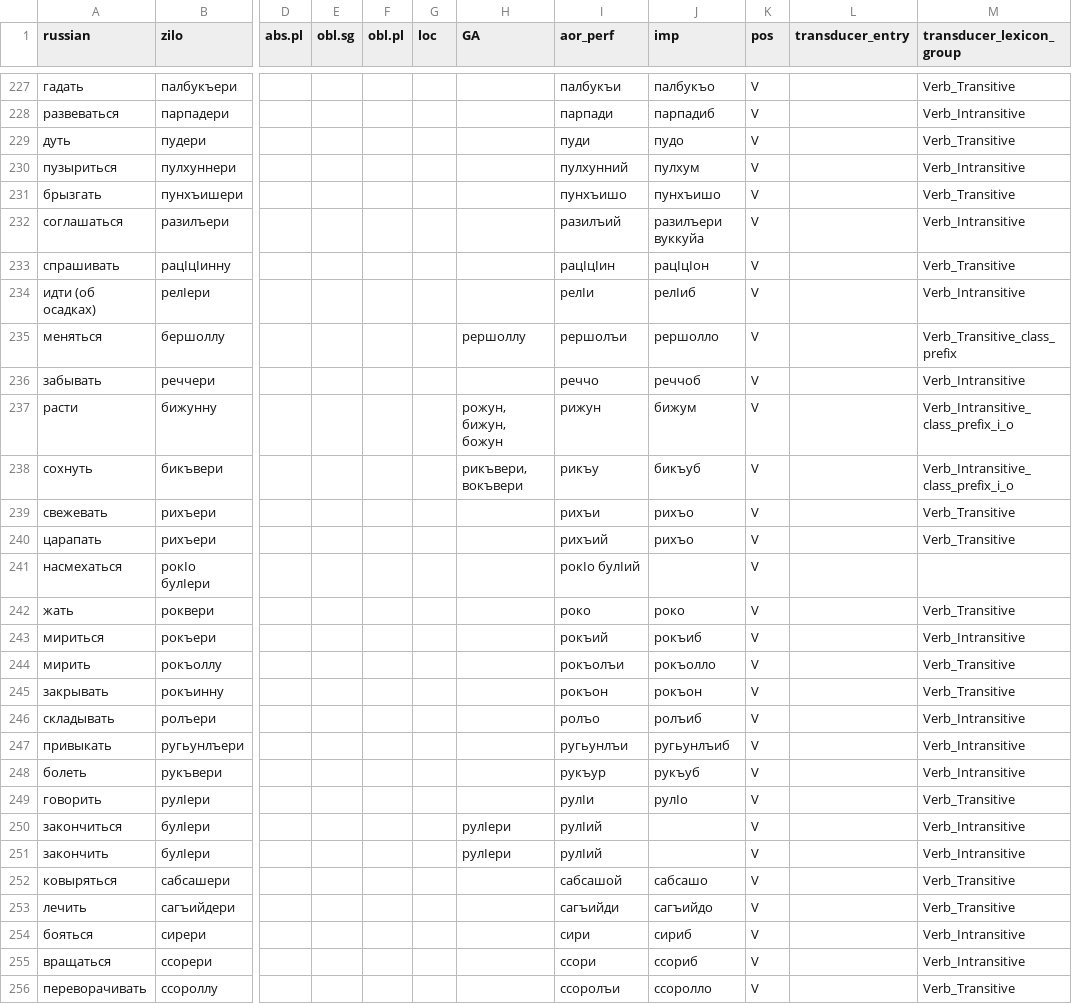
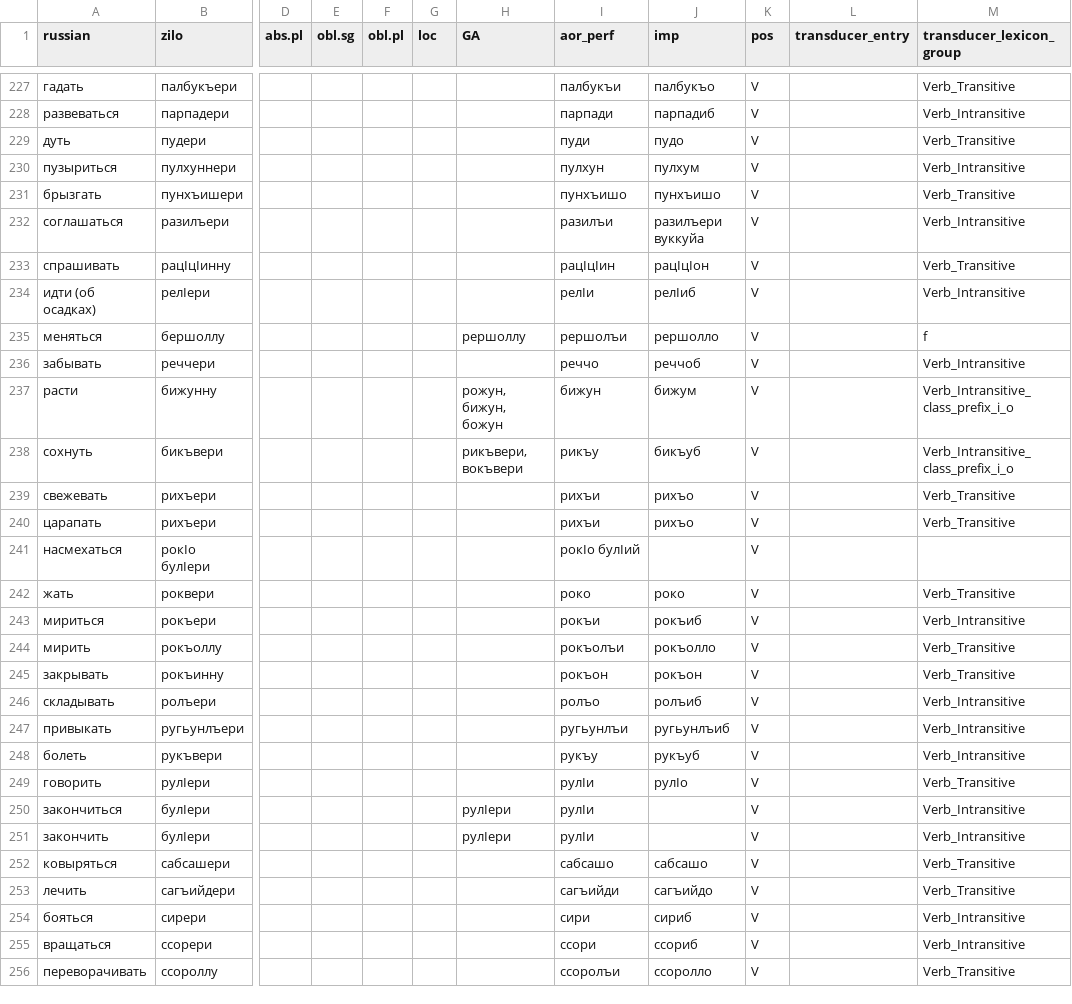
Before and after one commit to LingConLab/zilo_dictionary, a CSV file: data/data.csv, drawn as a sheet; only a part is shown, gaps mark what is left out; the diff covers the shown part only; the diff names each change by its address in the sheet, - before the commit and + after, or states it on an @@ line.

```diff
--- a/data/data.csv
+++ b/data/data.csv
-I230 (aor_perf): пулхунний
+I230 (aor_perf): пулхун
-I232 (aor_perf): разилъий
+I232 (aor_perf): разилъи
-M235 (transducer_lexicon_group): Verb_Transitive_class_prefix
+M235 (transducer_lexicon_group): f
-I237 (aor_perf): рижун
+I237 (aor_perf): бижун
-I240 (aor_perf): рихъий
+I240 (aor_perf): рихъи
-I243 (aor_perf): рокъий
+I243 (aor_perf): рокъи
-I248 (aor_perf): рукъур
+I248 (aor_perf): рукъу
-I250:I251 (aor_perf): рулӏий
+I250:I251 (aor_perf): рулӏи
-I252 (aor_perf): сабсашой
+I252 (aor_perf): сабсашо
```
Also changed, not shown: 29 edited cells elsewhere in this file, 2 other files.
